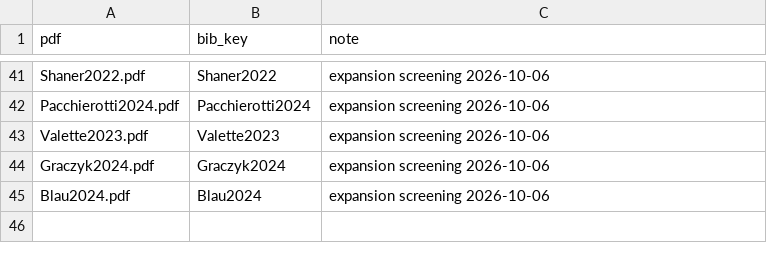
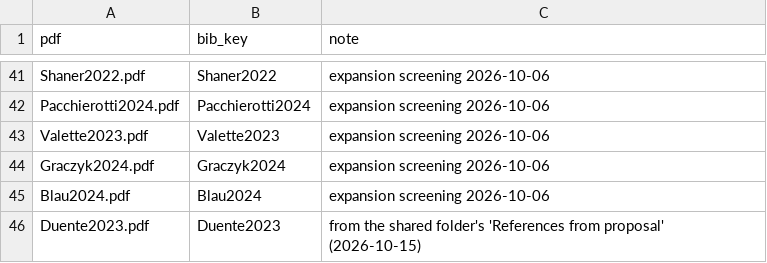
Before and after one commit to andres-ramirez-duque/electrotactile_lit_syn, a CSV file: tools/match_overrides.csv, drawn as a sheet; only a part is shown, gaps mark what is left out; the diff names each change by its address in the sheet, - before the commit and + after, or states it on an @@ line.

```diff
--- a/tools/match_overrides.csv
+++ b/tools/match_overrides.csv
+row 46: Duente2023.pdf | Duente2023 | from the shared folder's 'References from proposal' (2026-10-15)
```
Also changed, not shown: data/papers.csv, data/records.csv, 6 other files.
